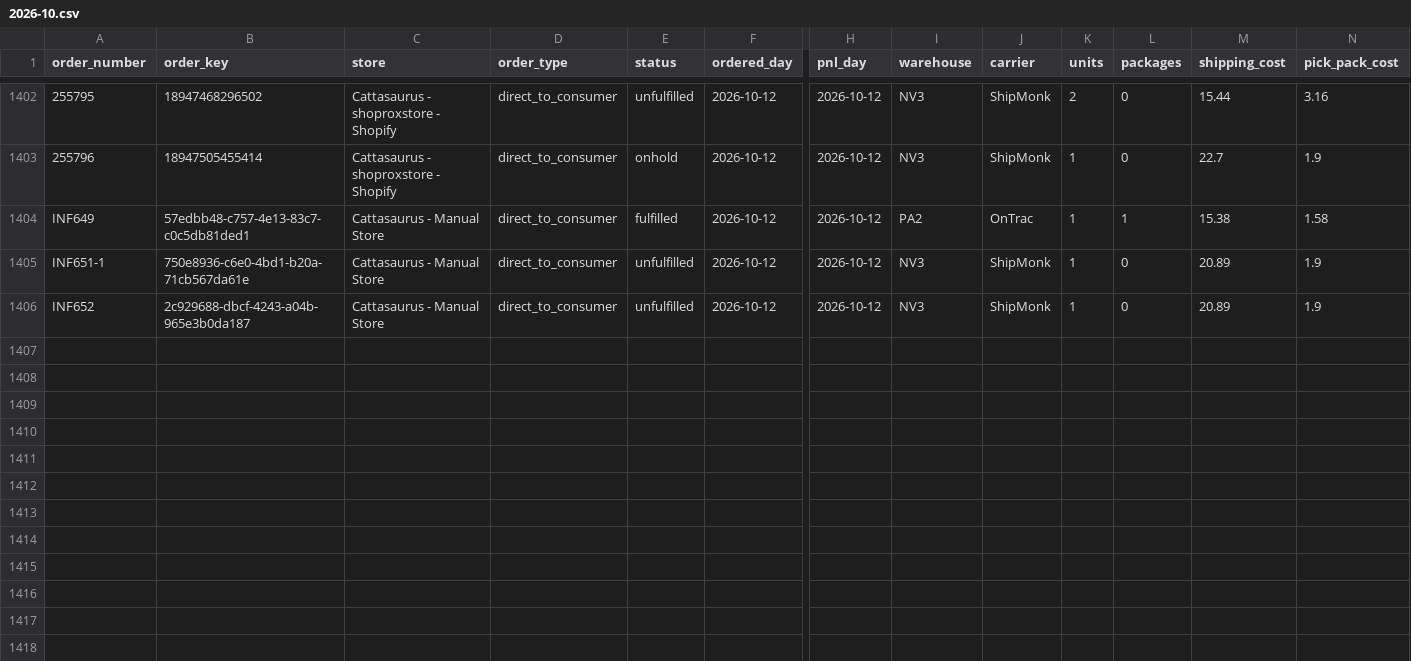
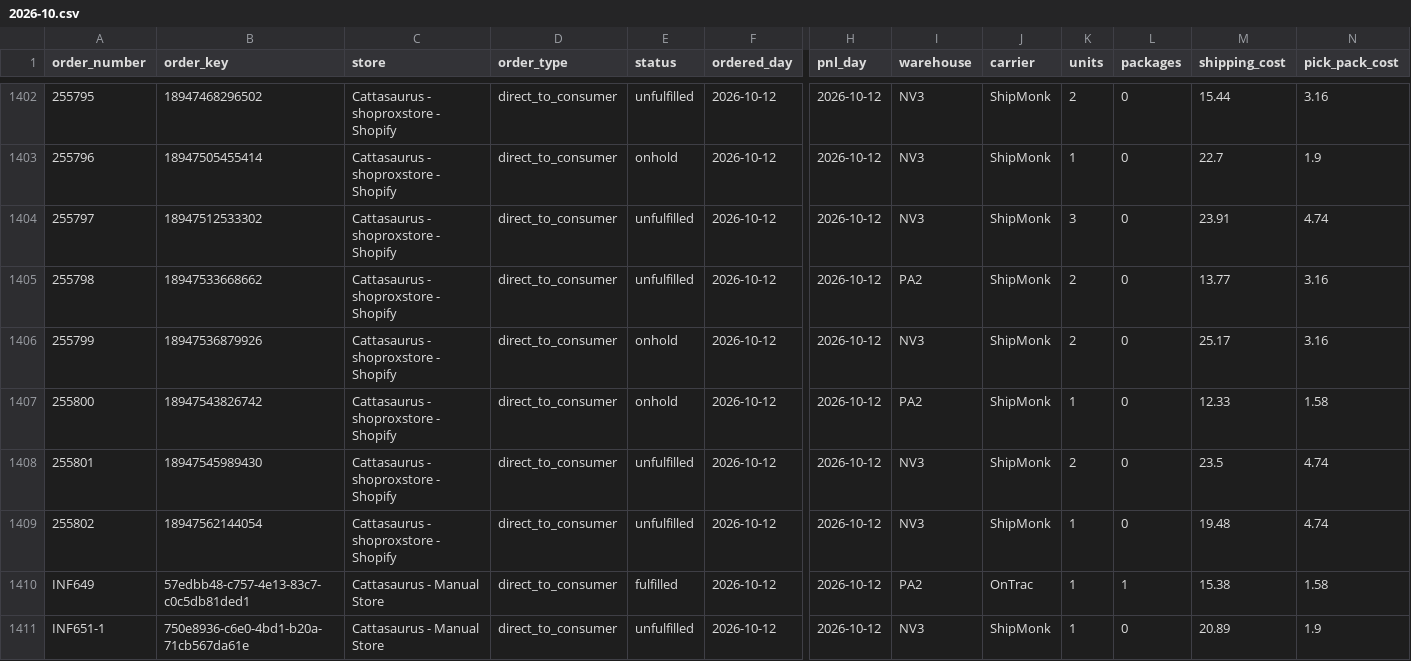
Before and after one commit to taitran-star/ctu-fin-sync-8x2k, a CSV file: data/shipmonk_orders/2026-10.csv, drawn as a sheet; only a part is shown, gaps mark what is left out; the shorter side is filled out with more unchanged rows; rows hold the shown columns only; the diff names each change by its address in the sheet, - before the commit and + after, or states it on an @@ line.

```diff
--- a/data/shipmonk_orders/2026-10.csv
+++ b/data/shipmonk_orders/2026-10.csv
+row 1404: 255797 | 18947512533302 | Cattasaurus - shoproxstore - Shopify | direct_to_consumer | unfulfilled | 2026-10-12 | 2026-10-12 | NV3 | ShipMonk | 3 | 0 | 23.91 | 4.74
+row 1405: 255798 | 18947533668662 | Cattasaurus - shoproxstore - Shopify | direct_to_consumer | unfulfilled | 2026-10-12 | 2026-10-12 | PA2 | ShipMonk | 2 | 0 | 13.77 | 3.16
+row 1406: 255799 | 18947536879926 | Cattasaurus - shoproxstore - Shopify | direct_to_consumer | onhold | 2026-10-12 | 2026-10-12 | NV3 | ShipMonk | 2 | 0 | 25.17 | 3.16
+row 1407: 255800 | 18947543826742 | Cattasaurus - shoproxstore - Shopify | direct_to_consumer | onhold | 2026-10-12 | 2026-10-12 | PA2 | ShipMonk | 1 | 0 | 12.33 | 1.58
+row 1408: 255801 | 18947545989430 | Cattasaurus - shoproxstore - Shopify | direct_to_consumer | unfulfilled | 2026-10-12 | 2026-10-12 | NV3 | ShipMonk | 2 | 0 | 23.5 | 4.74
+row 1409: 255802 | 18947562144054 | Cattasaurus - shoproxstore - Shopify | direct_to_consumer | unfulfilled | 2026-10-12 | 2026-10-12 | NV3 | ShipMonk | 1 | 0 | 19.48 | 4.74
```
Also changed, not shown: 1 other file.
